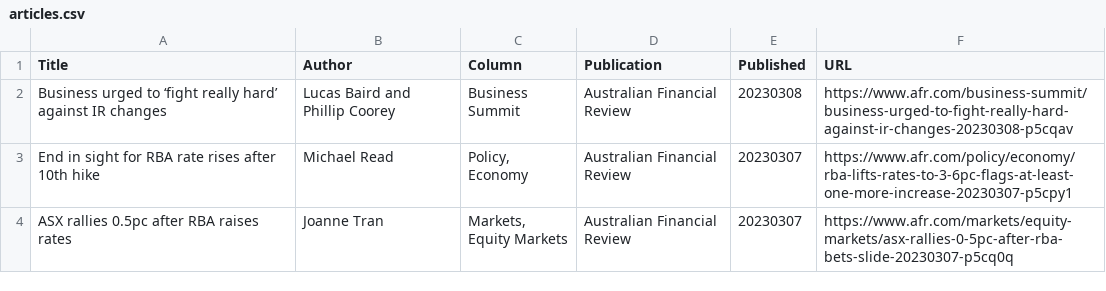
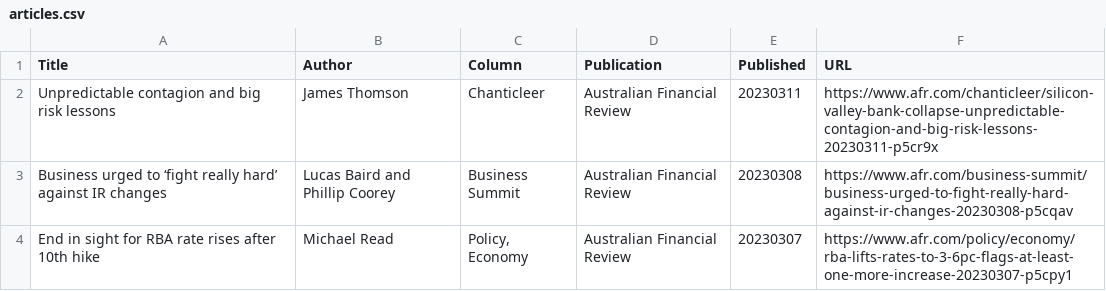
Before and after one commit to jaymarichua/afr-metadata, a CSV file: articles.csv, drawn as a sheet; only a part is shown; the shorter side is filled out with more unchanged rows.

Commit message:
Update articles.csv

```diff
--- a/articles.csv
+++ b/articles.csv
@@ -1,2 +1,3 @@
 Title, Author, Column, Publication, Published, URL
+"Unpredictable contagion and big risk lessons", "James Thomson", "Chanticleer", Australian Financial Review, 20230311, https://www.afr.com/chanticleer/silicon-valley-bank-collapse-unpredictable-contagion-and-big-risk-lessons-20230311-p5cr9x
 "Business urged to ‘fight really hard’ against IR changes", "Lucas Baird and Phillip Coorey", "Business Summit", Australian Financial Review, 20230308, https://www.afr.com/business-summit/business-urged-to-fight-really-hard-against-ir-changes-20230308-p5cqav
```
